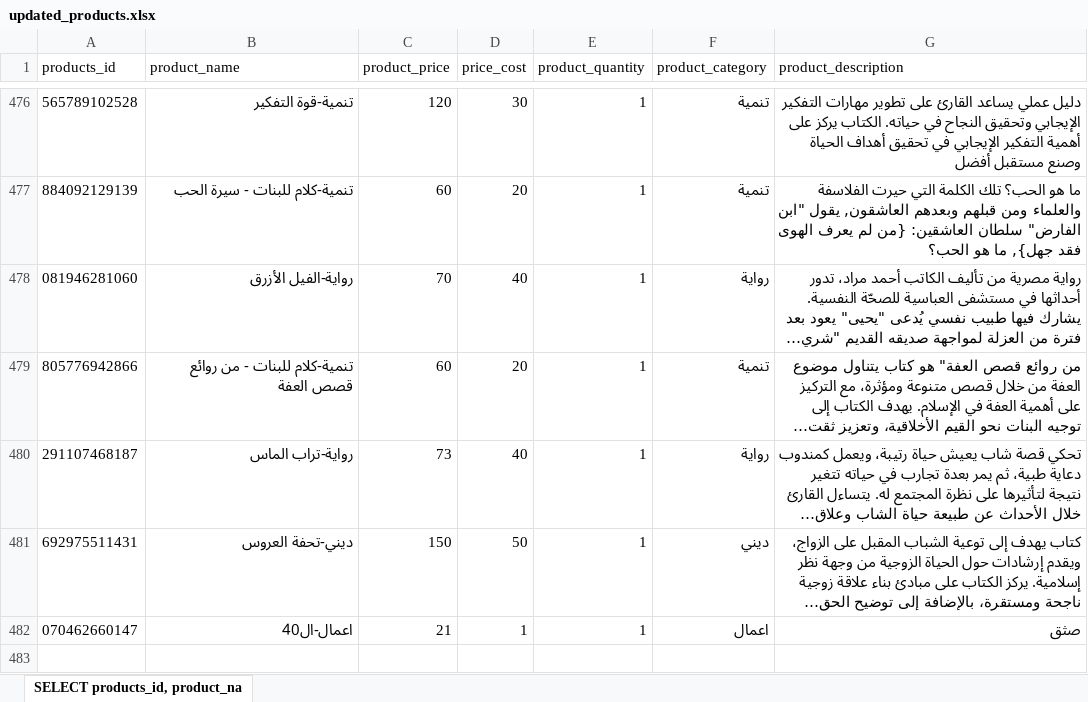
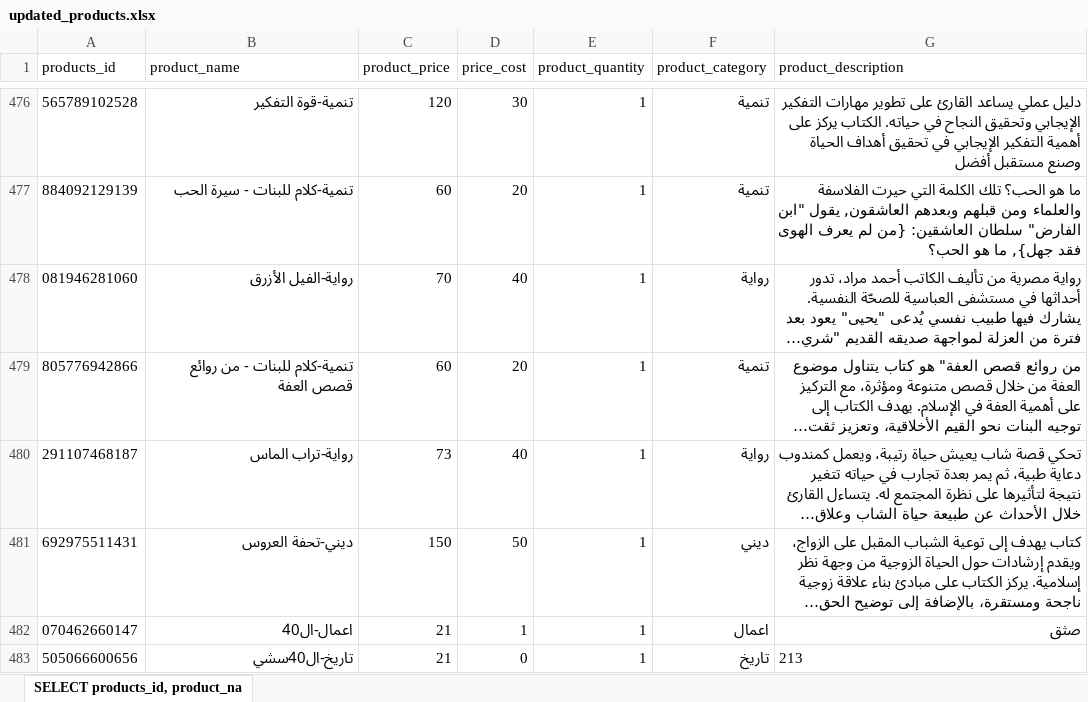
Before and after one commit to KARIMMOHAMED2729/critical-briefs, an Excel workbook: Backend/updated_products.xlsx, sheet SELECT products_id, product_na, drawn as a sheet; only a part is shown, gaps mark what is left out; long unchanged cells end in …; values as stored, in another font and other column widths than the file's, no borders; the diff names each change by its address in the sheet, - before the commit and + after, or states it on an @@ line.

```diff
--- a/Backend/updated_products.xlsx (sheet SELECT products_id, product_na)
+++ b/Backend/updated_products.xlsx (sheet SELECT products_id, product_na)
+row 483: 505066600656 | تاريخ-ال40سشي | 21 | 0 | 1 | تاريخ | 213
```
Also changed, not shown: 6 other files.
